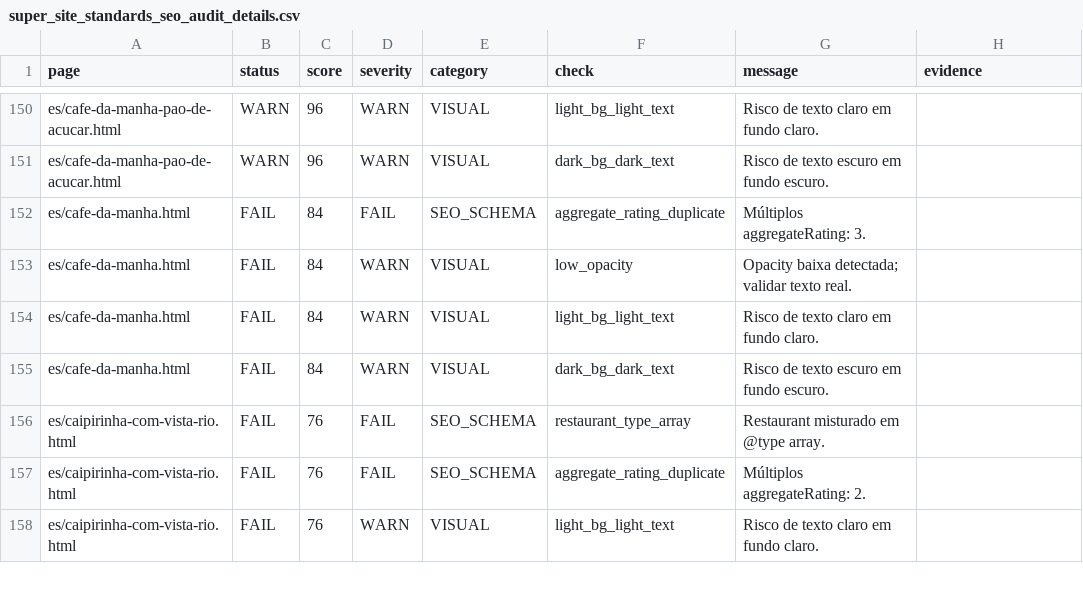
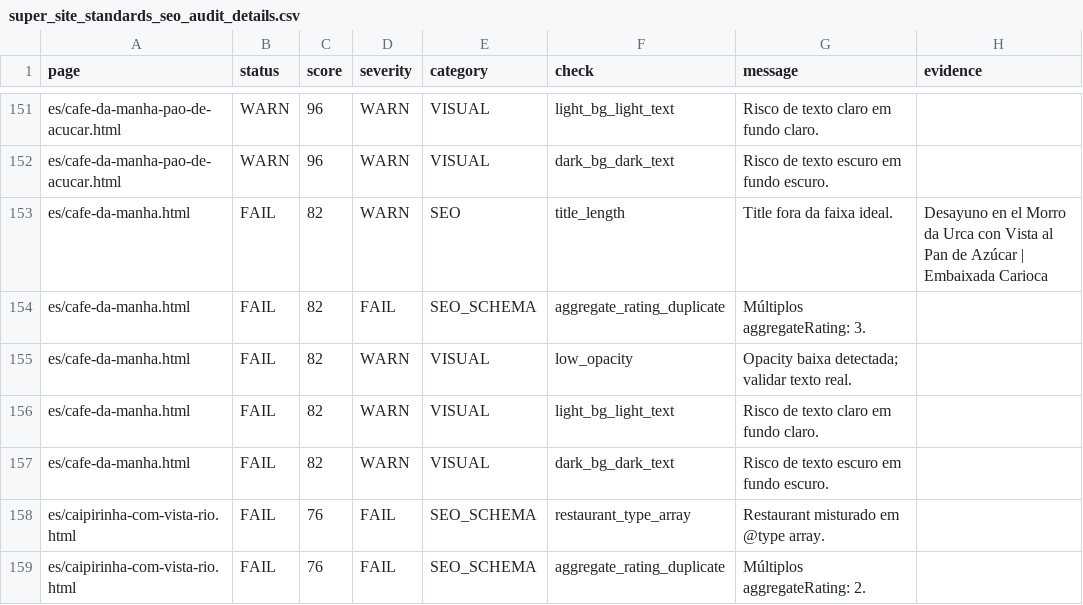
Before and after one commit to LeoRangel22/embaixada-carioca, a CSV file: _audit_reports/super_site_standards_seo_audit_details.csv, drawn as a sheet; only a part is shown, gaps mark what is left out; the shorter side is filled out with more unchanged rows; the diff covers the shown part only.

```diff
--- a/_audit_reports/super_site_standards_seo_audit_details.csv
+++ b/_audit_reports/super_site_standards_seo_audit_details.csv
@@ -151,6 +152,7 @@ es/cafe-da-manha-pao-de-acucar.html,WARN,96,WARN,VISUAL,light_bg_light_text,Risc
 es/cafe-da-manha-pao-de-acucar.html,WARN,96,WARN,VISUAL,dark_bg_dark_text,Risco de texto escuro em fundo escuro.,
-es/cafe-da-manha.html,FAIL,84,FAIL,SEO_SCHEMA,aggregate_rating_duplicate,Múltiplos aggregateRating: 3.,
-es/cafe-da-manha.html,FAIL,84,WARN,VISUAL,low_opacity,Opacity baixa detectada; validar texto real.,
-es/cafe-da-manha.html,FAIL,84,WARN,VISUAL,light_bg_light_text,Risco de texto claro em fundo claro.,
-es/cafe-da-manha.html,FAIL,84,WARN,VISUAL,dark_bg_dark_text,Risco de texto escuro em fundo escuro.,
+es/cafe-da-manha.html,FAIL,82,WARN,SEO,title_length,Title fora da faixa ideal.,Desayuno en el Morro da Urca con Vista al Pan de Azúcar | Embaixada Carioca
+es/cafe-da-manha.html,FAIL,82,FAIL,SEO_SCHEMA,aggregate_rating_duplicate,Múltiplos aggregateRating: 3.,
+es/cafe-da-manha.html,FAIL,82,WARN,VISUAL,low_opacity,Opacity baixa detectada; validar texto real.,
+es/cafe-da-manha.html,FAIL,82,WARN,VISUAL,light_bg_light_text,Risco de texto claro em fundo claro.,
+es/cafe-da-manha.html,FAIL,82,WARN,VISUAL,dark_bg_dark_text,Risco de texto escuro em fundo escuro.,
 es/caipirinha-com-vista-rio.html,FAIL,76,FAIL,SEO_SCHEMA,restaurant_type_array,Restaurant misturado em @type array.,
```
Also changed, not shown: 4 added rows and 17 edited cells elsewhere in this file, _audit_reports/superholistic_design_ux_seo_geo_audit.csv, 5 other files.
